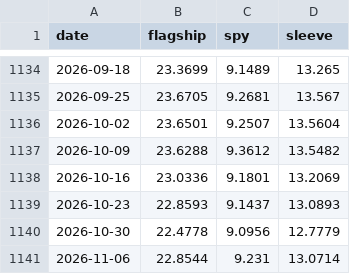
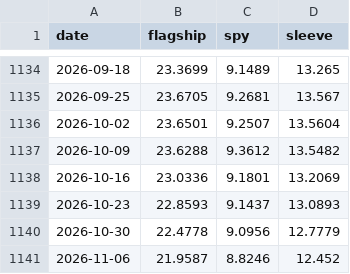
Before and after one commit to kerdoscapital/kerdos-site, a CSV file: flagship/equity.csv, drawn as a sheet; only a part is shown, gaps mark what is left out.

```diff
--- a/flagship/equity.csv
+++ b/flagship/equity.csv
@@ -1140,2 +1140,2 @@ date,flagship,spy,sleeve
 2026-10-30,22.4778,9.0956,12.7779
-2026-11-06,22.8544,9.231,13.0714
+2026-11-06,21.9587,8.8246,12.452
```
Also changed, not shown: bitcoin/equity.csv, bitcoin/history.csv, 23 other files.
